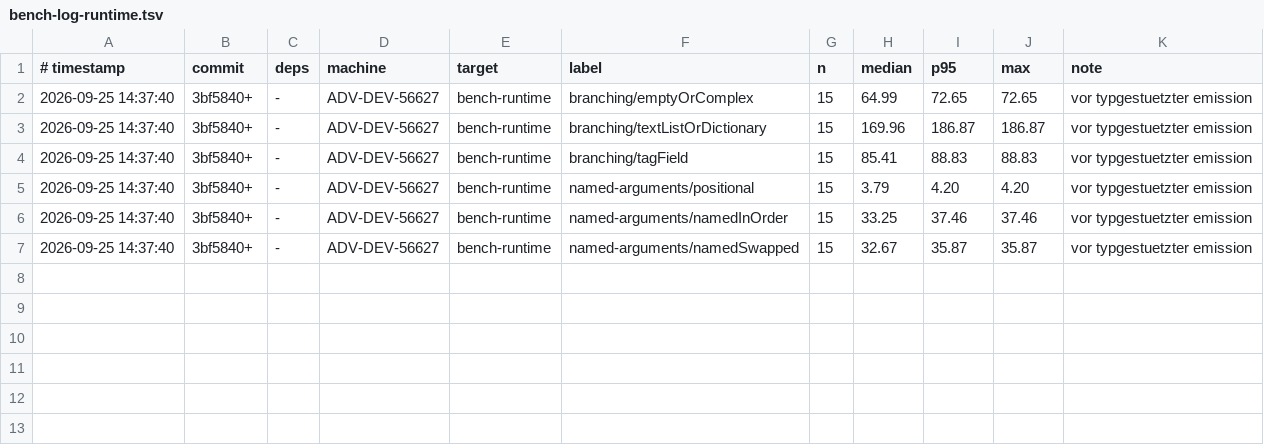
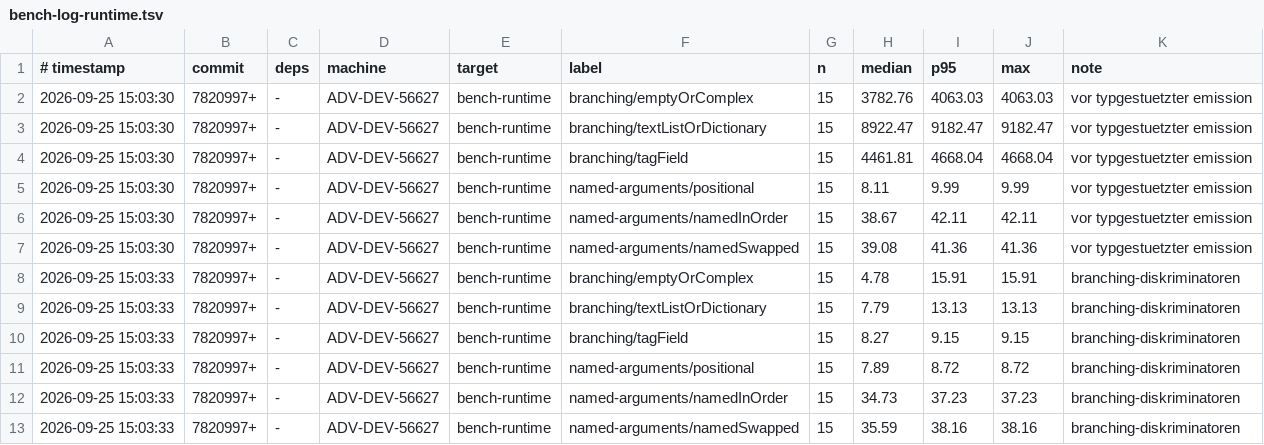
Before and after one commit to JulianXander/jul-compiler, a TSV file: scripts/bench-log-runtime.tsv, drawn as a sheet.

```diff
--- a/scripts/bench-log-runtime.tsv
+++ b/scripts/bench-log-runtime.tsv
@@ -1,7 +1,13 @@
 # timestamp	commit	deps	machine	target	label	n	median	p95	max	note
-2026-09-25 14:37:40	3bf5840+	-	ADV-DEV-56627	bench-runtime	branching/emptyOrComplex	15	64.99	72.65	72.65	vor typgestuetzter emission
-2026-09-25 14:37:40	3bf5840+	-	ADV-DEV-56627	bench-runtime	branching/textListOrDictionary	15	169.96	186.87	186.87	vor typgestuetzter emission
-2026-09-25 14:37:40	3bf5840+	-	ADV-DEV-56627	bench-runtime	branching/tagField	15	85.41	88.83	88.83	vor typgestuetzter emission
-2026-09-25 14:37:40	3bf5840+	-	ADV-DEV-56627	bench-runtime	named-arguments/positional	15	3.79	4.20	4.20	vor typgestuetzter emission
-2026-09-25 14:37:40	3bf5840+	-	ADV-DEV-56627	bench-runtime	named-arguments/namedInOrder	15	33.25	37.46	37.46	vor typgestuetzter emission
-2026-09-25 14:37:40	3bf5840+	-	ADV-DEV-56627	bench-runtime	named-arguments/namedSwapped	15	32.67	35.87	35.87	vor typgestuetzter emission
+2026-09-25 15:03:30	7820997+	-	ADV-DEV-56627	bench-runtime	branching/emptyOrComplex	15	3782.76	4063.03	4063.03	vor typgestuetzter emission
+2026-09-25 15:03:30	7820997+	-	ADV-DEV-56627	bench-runtime	branching/textListOrDictionary	15	8922.47	9182.47	9182.47	vor typgestuetzter emission
+2026-09-25 15:03:30	7820997+	-	ADV-DEV-56627	bench-runtime	branching/tagField	15	4461.81	4668.04	4668.04	vor typgestuetzter emission
+2026-09-25 15:03:30	7820997+	-	ADV-DEV-56627	bench-runtime	named-arguments/positional	15	8.11	9.99	9.99	vor typgestuetzter emission
+2026-09-25 15:03:30	7820997+	-	ADV-DEV-56627	bench-runtime	named-arguments/namedInOrder	15	38.67	42.11	42.11	vor typgestuetzter emission
+2026-09-25 15:03:30	7820997+	-	ADV-DEV-56627	bench-runtime	named-arguments/namedSwapped	15	39.08	41.36	41.36	vor typgestuetzter emission
+2026-09-25 15:03:33	7820997+	-	ADV-DEV-56627	bench-runtime	branching/emptyOrComplex	15	4.78	15.91	15.91	branching-diskriminatoren
+2026-09-25 15:03:33	7820997+	-	ADV-DEV-56627	bench-runtime	branching/textListOrDictionary	15	7.79	13.13	13.13	branching-diskriminatoren
+2026-09-25 15:03:33	7820997+	-	ADV-DEV-56627	bench-runtime	branching/tagField	15	8.27	9.15	9.15	branching-diskriminatoren
+2026-09-25 15:03:33	7820997+	-	ADV-DEV-56627	bench-runtime	named-arguments/positional	15	7.89	8.72	8.72	branching-diskriminatoren
+2026-09-25 15:03:33	7820997+	-	ADV-DEV-56627	bench-runtime	named-arguments/namedInOrder	15	34.73	37.23	37.23	branching-diskriminatoren
+2026-09-25 15:03:33	7820997+	-	ADV-DEV-56627	bench-runtime	named-arguments/namedSwapped	15	35.59	38.16	38.16	branching-diskriminatoren
```
Also changed, not shown: 9 other files.
